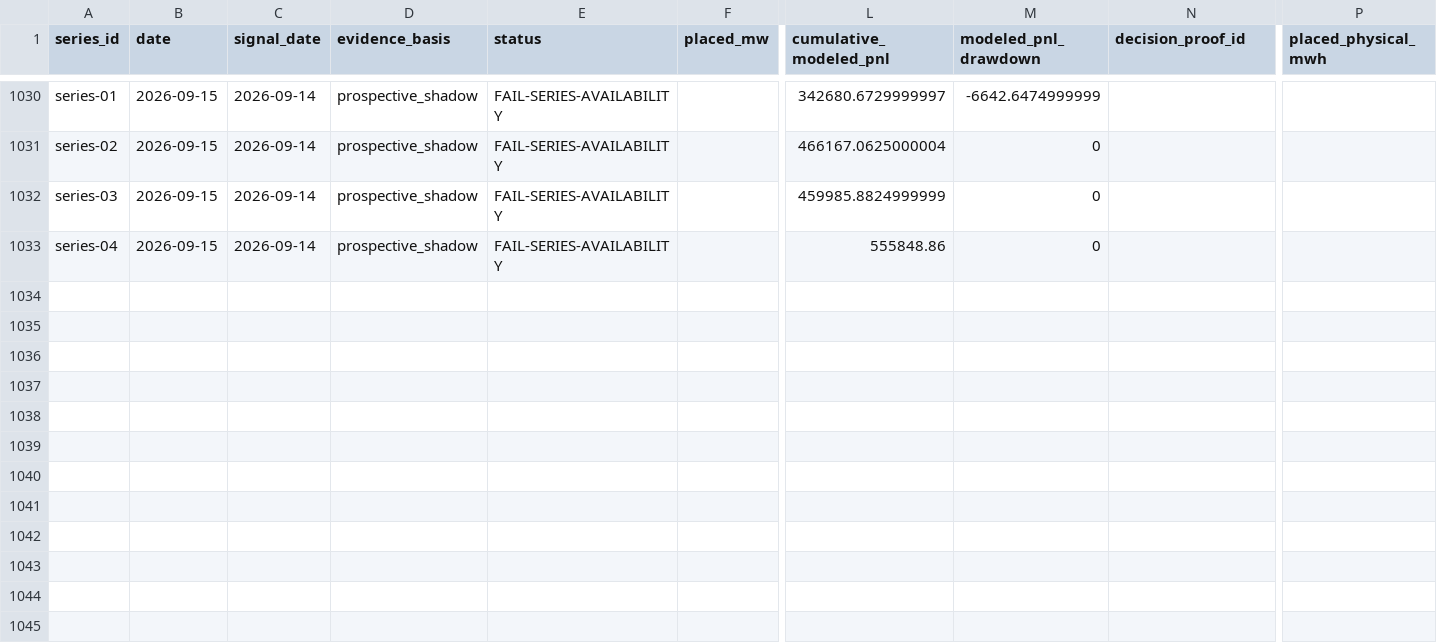
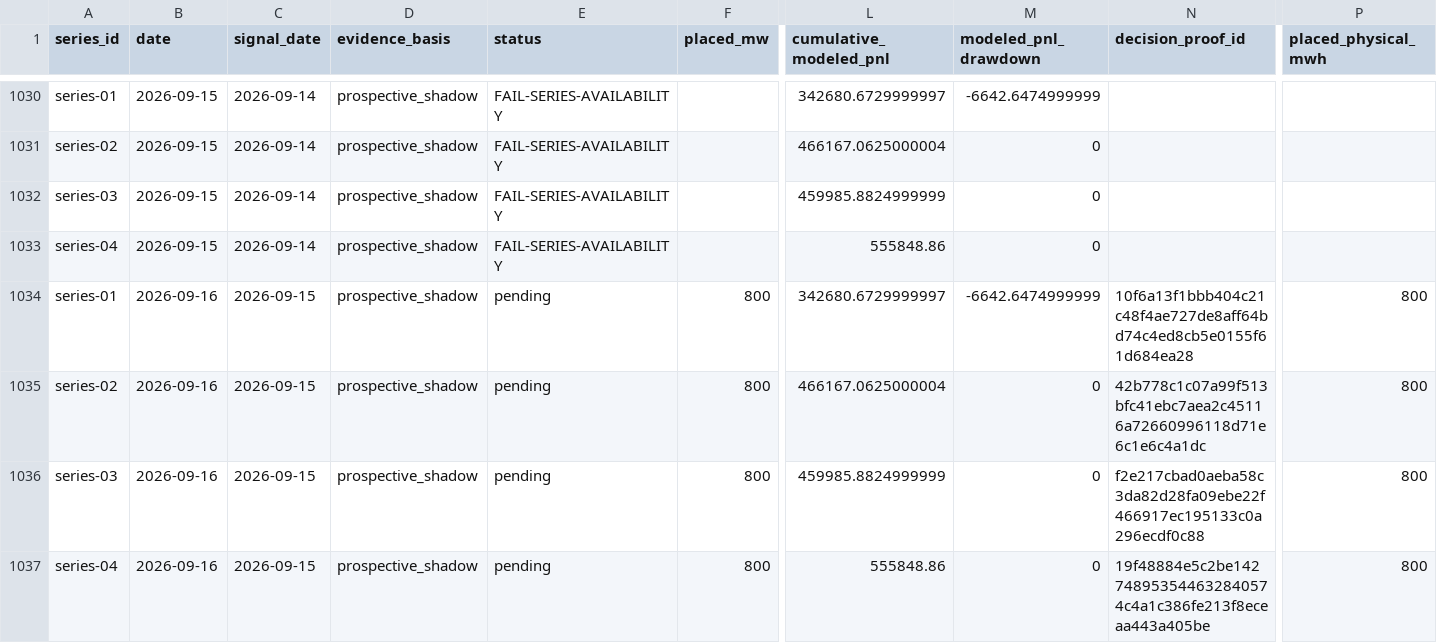
Before and after one commit to jameskim247/ptp-track-record, a CSV file: data/comparison/daily.csv, drawn as a sheet; only a part is shown, gaps mark what is left out; rows hold the shown columns only; the diff names each change by its address in the sheet, - before the commit and + after, or states it on an @@ line.

Commit message:
Publish four-series paper programme through 2026-09-16

```diff
--- a/data/comparison/daily.csv
+++ b/data/comparison/daily.csv
+row 1034: series-01 | 2026-09-16 | 2026-09-15 | prospective_shadow | pending | 800 | 342680.6729999997 | -6642.6474999999 | 10f6a13f1bbb404c21c48f4ae727de8aff64bd74c4ed8cb5e0155f61d684ea28 | 800
+row 1035: series-02 | 2026-09-16 | 2026-09-15 | prospective_shadow | pending | 800 | 466167.0625000004 | 0 | 42b778c1c07a99f513bfc41ebc7aea2c45116a72660996118d71e6c1e6c4a1dc | 800
+row 1036: series-03 | 2026-09-16 | 2026-09-15 | prospective_shadow | pending | 800 | 459985.8824999999 | 0 | f2e217cbad0aeba58c3da82d28fa09ebe22f466917ec195133c0a296ecdf0c88 | 800
+row 1037: series-04 | 2026-09-16 | 2026-09-15 | prospective_shadow | pending | 800 | 555848.86 | 0 | 19f48884e5c2be142748953544632840574c4a1c386fe213f8eceaa443a405be | 800
```
Also changed, not shown: data/series-01/daily.csv, data/series-02/daily.csv, 18 other files.
